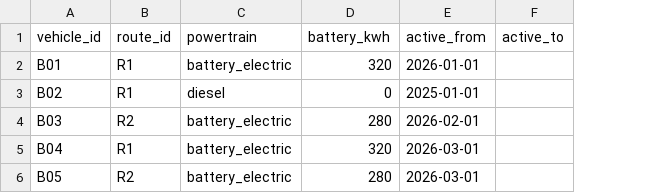
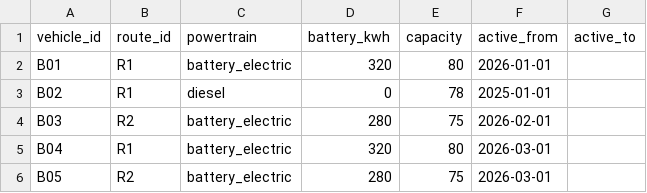
Before and after one commit to tartconversa/112001-002-electric-bus-service, a CSV file: data/vehicles.csv, drawn as a sheet; the diff names each change by its address in the sheet, - before the commit and + after, or states it on an @@ line.

```diff
--- a/data/vehicles.csv
+++ b/data/vehicles.csv
+column E (capacity), rows 2-6: 80 | 78 | 75 | 80 | 75
```
Also changed, not shown: 37 other files.
